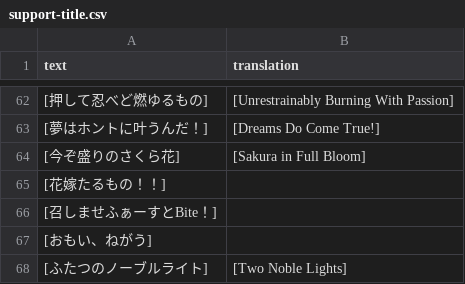
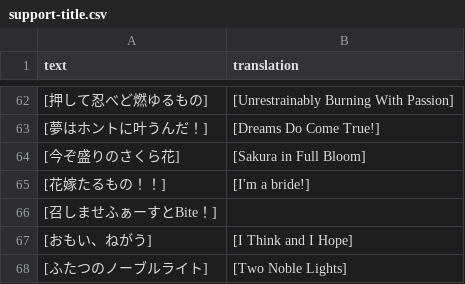
Before and after one commit to FabulousCupcake/umamusume-db-translate, a CSV file: src/data/support-title.csv, drawn as a sheet; only a part is shown, gaps mark what is left out.

Commit message:
Update support-title.csv
sup title

```diff
--- a/src/data/support-title.csv
+++ b/src/data/support-title.csv
@@ -64,5 +64,5 @@
 "[今ぞ盛りのさくら花]","[Sakura in Full Bloom]"
-"[花嫁たるもの！！]",""
+"[花嫁たるもの！！]","[I'm a bride!]"
 "[召しませふぁーすとBite！]",""
-"[おもい、ねがう]",""
+"[おもい、ねがう]","[I Think and I Hope]"
 "[ふたつのノーブルライト]","[Two Noble Lights]"
```
